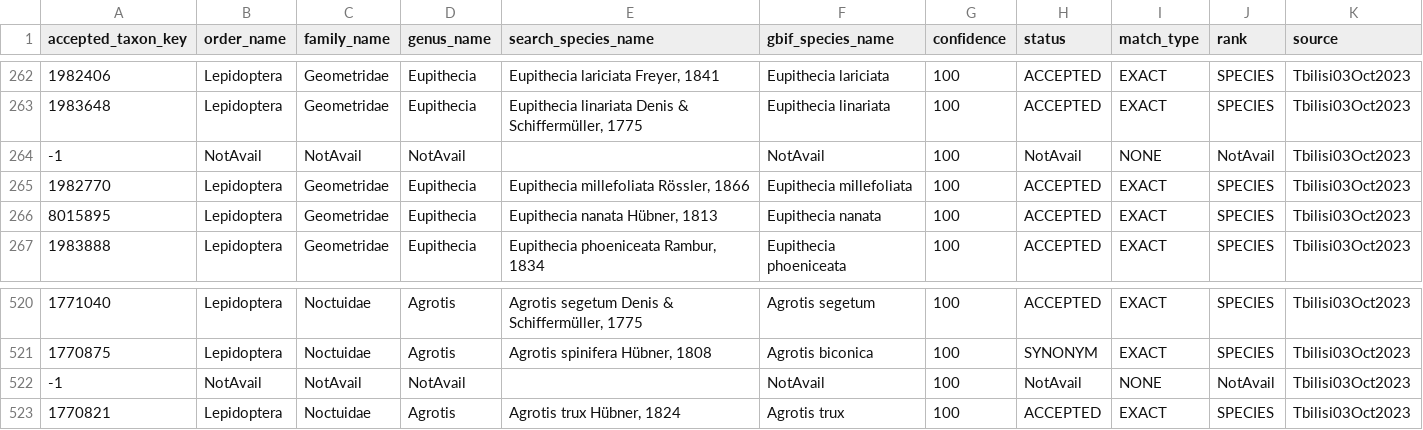
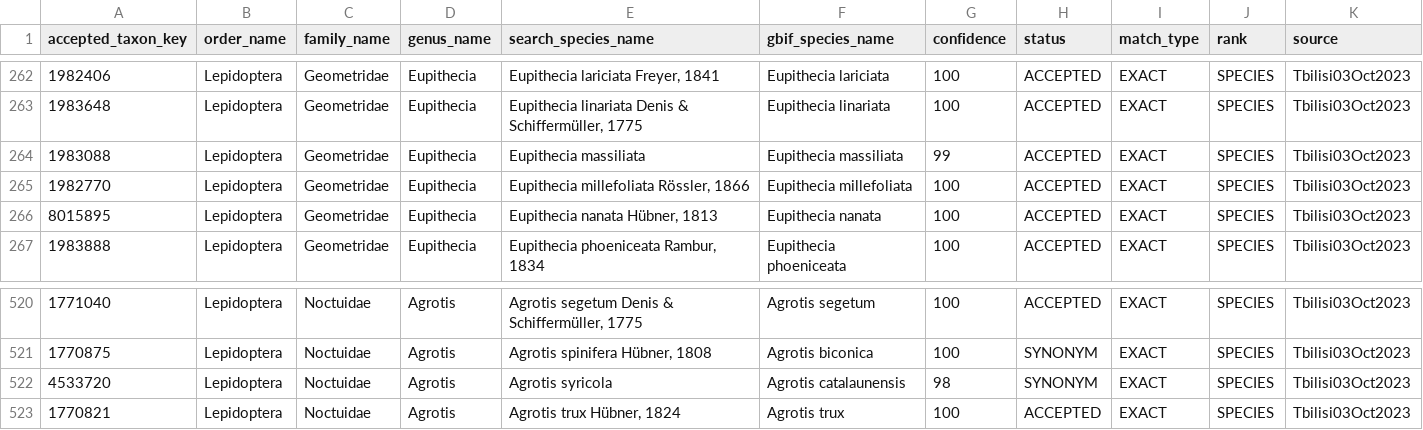
Before and after one commit to AMI-system/gbif_download_standalone, a CSV file: species_checklists/uksi-macro-moths-keys.csv, drawn as a sheet; only a part is shown, gaps mark what is left out; removed rows and columns are numbered as before the commit, all else as after; the diff names each change by its address in the sheet, - before the commit and + after, or states it on an @@ line.

```diff
--- a/species_checklists/uksi-macro-moths-keys.csv
+++ b/species_checklists/uksi-macro-moths-keys.csv
-row 264: -1 | NotAvail | NotAvail | NotAvail |  | NotAvail | 100 | NotAvail | NONE | NotAvail | Tbilisi03Oct2023
+row 264: 1983088 | Lepidoptera | Geometridae | Eupithecia | Eupithecia massiliata | Eupithecia massiliata | 99 | ACCEPTED | EXACT | SPECIES | Tbilisi03Oct2023
-row 522: -1 | NotAvail | NotAvail | NotAvail |  | NotAvail | 100 | NotAvail | NONE | NotAvail | Tbilisi03Oct2023
+row 522: 4533720 | Lepidoptera | Noctuidae | Agrotis | Agrotis syricola | Agrotis catalaunensis | 98 | SYNONYM | EXACT | SPECIES | Tbilisi03Oct2023
```
Also changed, not shown: species_checklists/uksi-macro-moths-preprocessed.csv, 2 other files.
